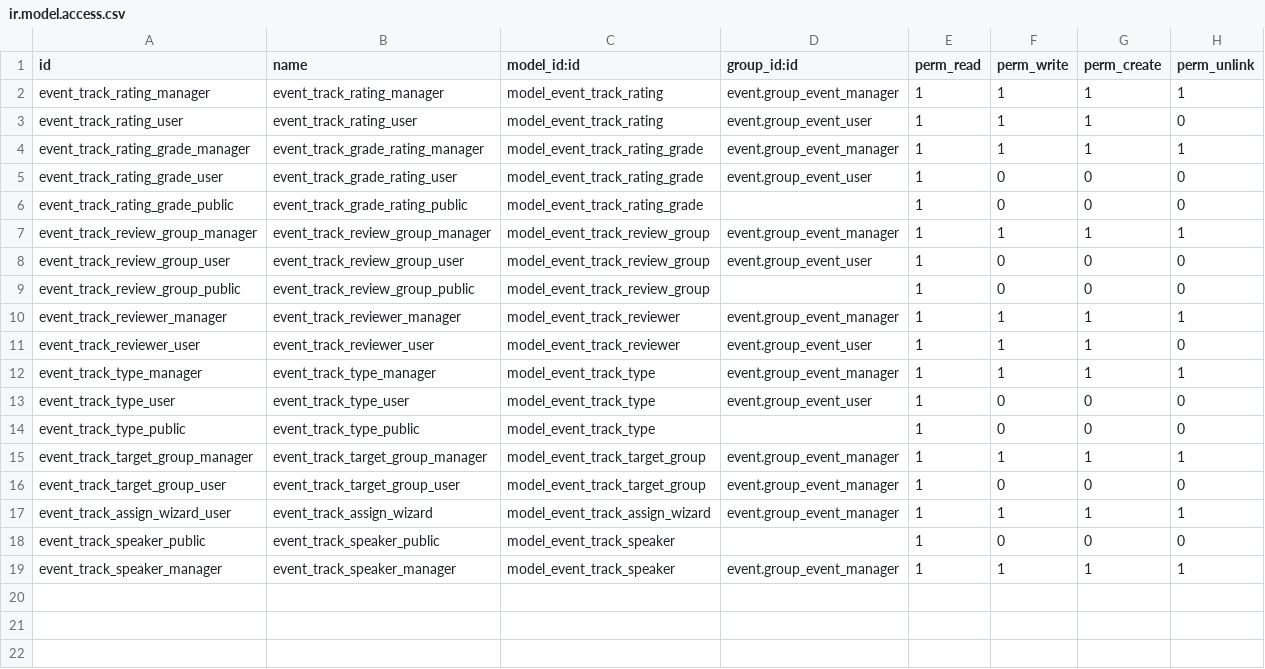
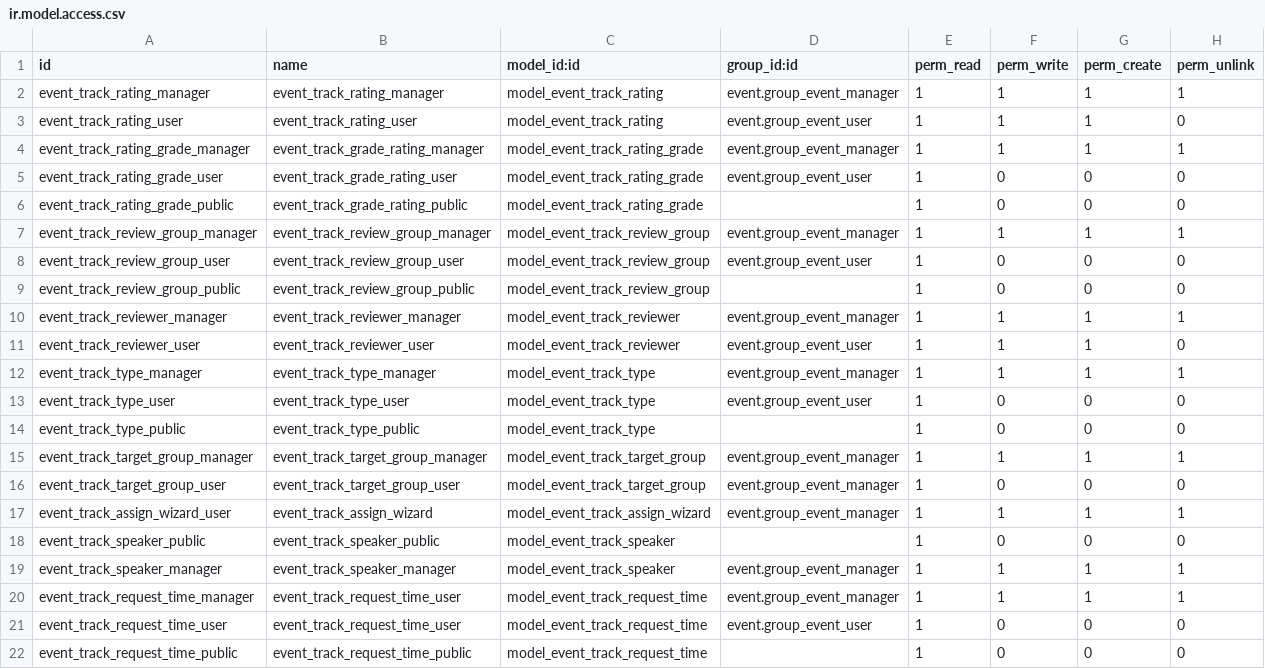
Before and after one commit to tawasta/event, a CSV file: website_event_track_advanced/security/ir.model.access.csv, drawn as a sheet; the diff names each change by its address in the sheet, - before the commit and + after, or states it on an @@ line.

Commit message:
[IMP] - added request time

```diff
--- a/website_event_track_advanced/security/ir.model.access.csv
+++ b/website_event_track_advanced/security/ir.model.access.csv
+row 20: event_track_request_time_manager | event_track_request_time_user | model_event_track_request_time | event.group_event_manager | 1 | 1 | 1 | 1
+row 21: event_track_request_time_user | event_track_request_time_user | model_event_track_request_time | event.group_event_user | 1 | 0 | 0 | 0
+row 22: event_track_request_time_public | event_track_request_time_public | model_event_track_request_time |  | 1 | 0 | 0 | 0
```
Also changed, not shown: 9 other files.
